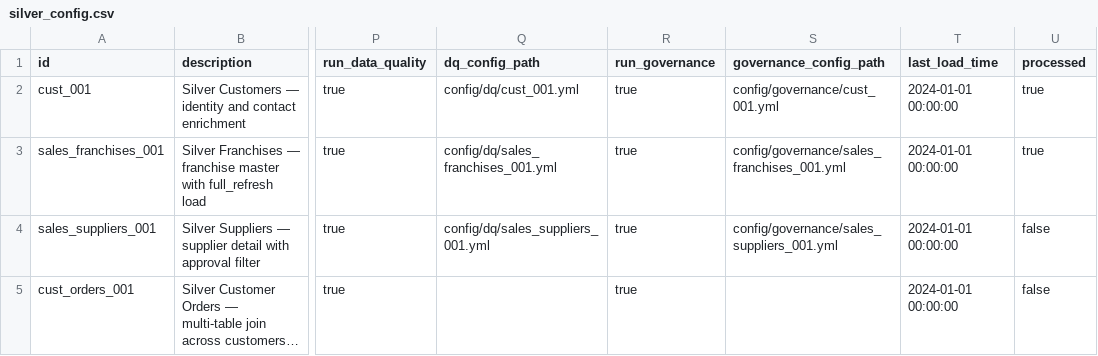
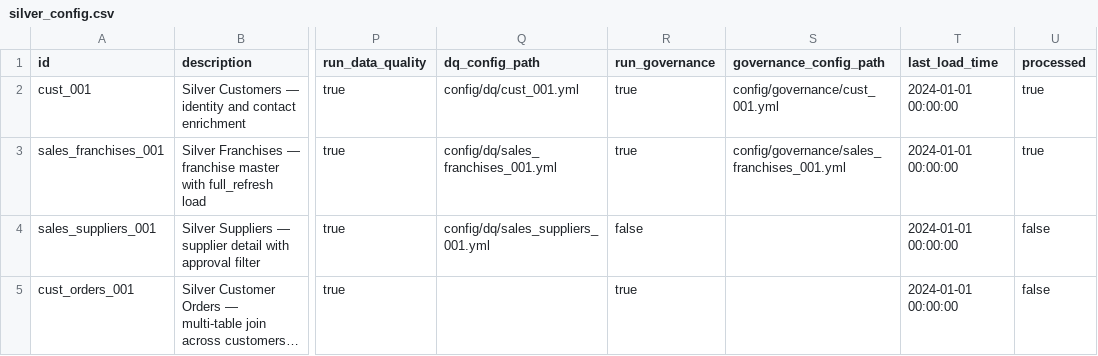
Before and after one commit to Mr-Airflow/silver_layer, a CSV file: config/silver_config.csv, drawn as a sheet; only a part is shown, gaps mark what is left out; long unchanged cells end in …; the diff names each change by its address in the sheet, - before the commit and + after, or states it on an @@ line.

Commit message:
updated governance issue -> create group/admin masking vs other user masking

```diff
--- a/config/silver_config.csv
+++ b/config/silver_config.csv
-R4 (run_governance): true
+R4 (run_governance): false
-S4 (governance_config_path): config/governance/sales_suppliers_001.yml
+S4 (governance_config_path): (empty)
```
Also changed, not shown: 10 other files.
